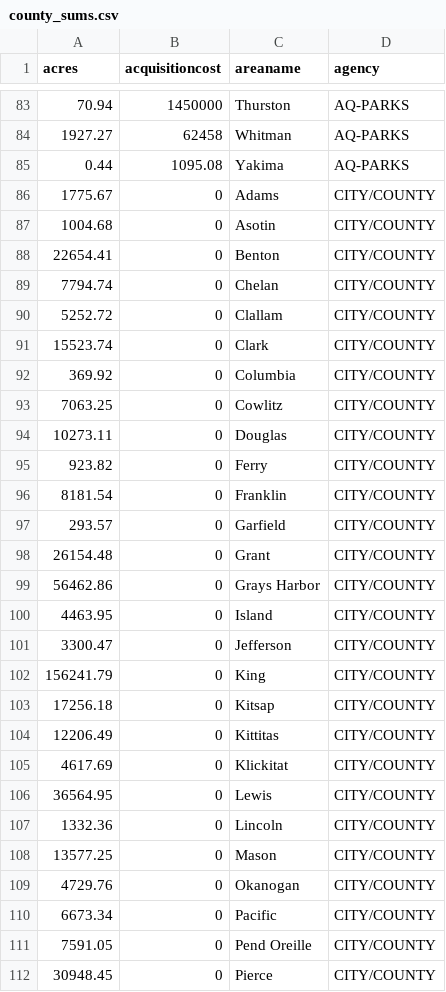
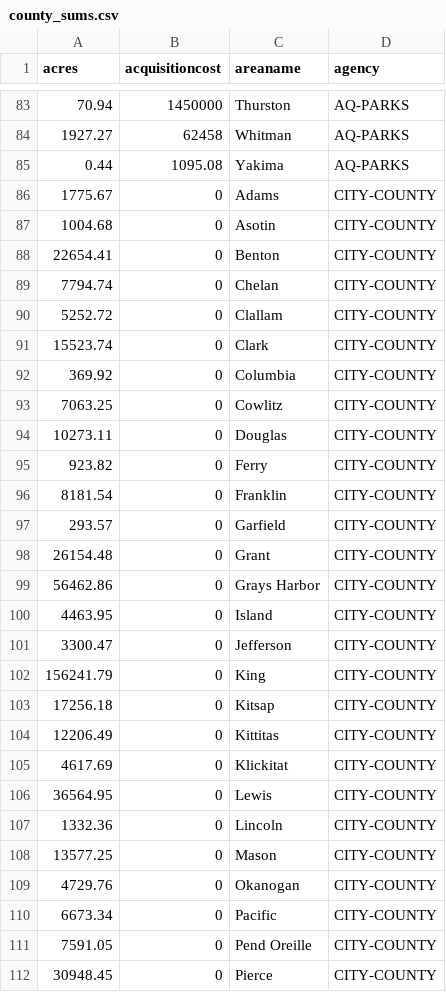
Before and after one commit to GeoEngineers/RCOPublicLands, a CSV file: scripts/appServer/src/data/county_sums.csv, drawn as a sheet; only a part is shown, gaps mark what is left out; the diff covers the shown part only.

Commit message:
updated county lookups

```diff
--- a/scripts/appServer/src/data/county_sums.csv
+++ b/scripts/appServer/src/data/county_sums.csv
@@ -85,28 +85,28 @@
 0.44|1095.08|"Yakima"|"AQ-PARKS"
-1775.67|0|"Adams"|"CITY/COUNTY"
-1004.68|0|"Asotin"|"CITY/COUNTY"
-22654.41|0|"Benton"|"CITY/COUNTY"
-7794.74|0|"Chelan"|"CITY/COUNTY"
-5252.72|0|"Clallam"|"CITY/COUNTY"
-15523.74|0|"Clark"|"CITY/COUNTY"
-369.92|0|"Columbia"|"CITY/COUNTY"
-7063.25|0|"Cowlitz"|"CITY/COUNTY"
-10273.11|0|"Douglas"|"CITY/COUNTY"
-923.82|0|"Ferry"|"CITY/COUNTY"
-8181.54|0|"Franklin"|"CITY/COUNTY"
-293.57|0|"Garfield"|"CITY/COUNTY"
-26154.48|0|"Grant"|"CITY/COUNTY"
-56462.86|0|"Grays Harbor"|"CITY/COUNTY"
-4463.95|0|"Island"|"CITY/COUNTY"
-3300.47|0|"Jefferson"|"CITY/COUNTY"
-156241.79|0|"King"|"CITY/COUNTY"
-17256.18|0|"Kitsap"|"CITY/COUNTY"
-12206.49|0|"Kittitas"|"CITY/COUNTY"
-4617.69|0|"Klickitat"|"CITY/COUNTY"
-36564.95|0|"Lewis"|"CITY/COUNTY"
-1332.36|0|"Lincoln"|"CITY/COUNTY"
-13577.25|0|"Mason"|"CITY/COUNTY"
-4729.76|0|"Okanogan"|"CITY/COUNTY"
-6673.34|0|"Pacific"|"CITY/COUNTY"
-7591.05|0|"Pend Oreille"|"CITY/COUNTY"
-30948.45|0|"Pierce"|"CITY/COUNTY"
+1775.67|0|"Adams"|"CITY-COUNTY"
+1004.68|0|"Asotin"|"CITY-COUNTY"
+22654.41|0|"Benton"|"CITY-COUNTY"
+7794.74|0|"Chelan"|"CITY-COUNTY"
+5252.72|0|"Clallam"|"CITY-COUNTY"
+15523.74|0|"Clark"|"CITY-COUNTY"
+369.92|0|"Columbia"|"CITY-COUNTY"
+7063.25|0|"Cowlitz"|"CITY-COUNTY"
+10273.11|0|"Douglas"|"CITY-COUNTY"
+923.82|0|"Ferry"|"CITY-COUNTY"
+8181.54|0|"Franklin"|"CITY-COUNTY"
+293.57|0|"Garfield"|"CITY-COUNTY"
+26154.48|0|"Grant"|"CITY-COUNTY"
+56462.86|0|"Grays Harbor"|"CITY-COUNTY"
+4463.95|0|"Island"|"CITY-COUNTY"
+3300.47|0|"Jefferson"|"CITY-COUNTY"
+156241.79|0|"King"|"CITY-COUNTY"
+17256.18|0|"Kitsap"|"CITY-COUNTY"
+12206.49|0|"Kittitas"|"CITY-COUNTY"
+4617.69|0|"Klickitat"|"CITY-COUNTY"
+36564.95|0|"Lewis"|"CITY-COUNTY"
+1332.36|0|"Lincoln"|"CITY-COUNTY"
+13577.25|0|"Mason"|"CITY-COUNTY"
+4729.76|0|"Okanogan"|"CITY-COUNTY"
+6673.34|0|"Pacific"|"CITY-COUNTY"
+7591.05|0|"Pend Oreille"|"CITY-COUNTY"
+30948.45|0|"Pierce"|"CITY-COUNTY"
```
Also changed, not shown: 12 edited cells elsewhere in this file, 1 other file.
